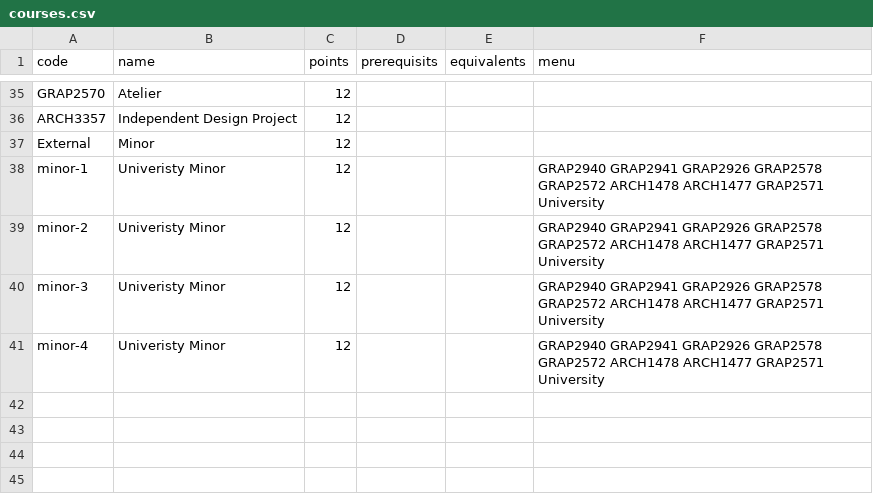
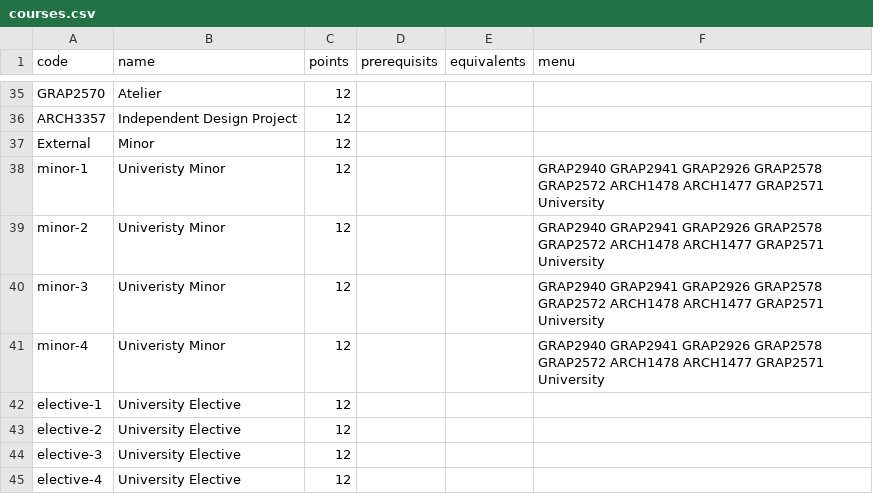
Before and after one commit to RMIT-Industrial-Design/Program-Maps, a CSV file: BH104p25alt/courses.csv, drawn as a sheet; only a part is shown, gaps mark what is left out.

Commit message:
added university electives

```diff
--- a/BH104p25alt/courses.csv
+++ b/BH104p25alt/courses.csv
@@ -41 +41,5 @@ minor-3,Univeristy Minor,12,,,GRAP2940 GRAP2941 GRAP2926 GRAP2578 GRAP2572 ARCH1
 minor-4,Univeristy Minor,12,,,GRAP2940 GRAP2941 GRAP2926 GRAP2578 GRAP2572 ARCH1478 ARCH1477 GRAP2571 University
+elective-1,University Elective,12,,,
+elective-2,University Elective,12,,,
+elective-3,University Elective,12,,,
+elective-4,University Elective,12,,,
```
Also changed, not shown: BH104p25alt/majors.csv, BH104p25alt/structure.csv, 1 other file.
